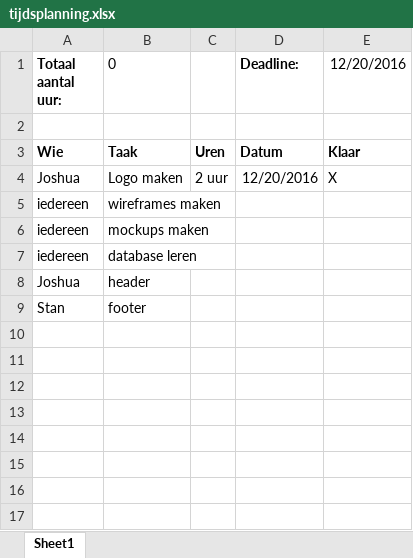
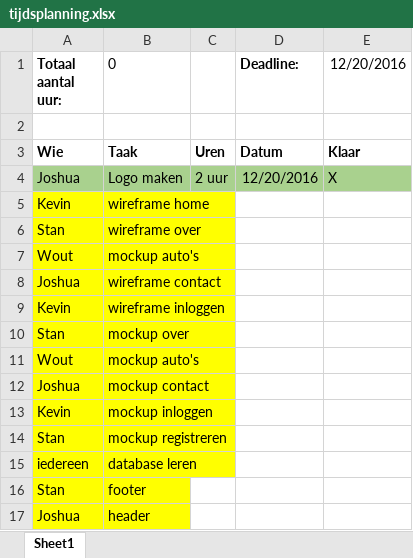
Before and after one commit to Bownubo/Rasto, an Excel workbook: planning/tijdsplanning.xlsx, sheet Sheet1, drawn as a sheet; values as stored, in another font and other column widths than the file's, no borders; conditional formats not drawn; removed rows and columns are numbered as before the commit, all else as after; the diff names each change by its address in the sheet, - before the commit and + after, or states it on an @@ line.

Commit message:
juiste versie van de tijdsplanning

```diff
--- a/planning/tijdsplanning.xlsx (sheet Sheet1)
+++ b/planning/tijdsplanning.xlsx (sheet Sheet1)
-A4:E4 fill: none
+A4:E4 fill: #A9D18E
-row 5: iedereen | wireframes maken
-row 6: iedereen | mockups maken
+row 5: Kevin | wireframe home
+row 6: Stan | wireframe over
+row 7: Wout | mockup auto's
+row 8: Joshua | wireframe contact
+row 9: Kevin | wireframe inloggen
+row 10: Stan | mockup over
+row 11: Wout | mockup auto's
+row 12: Joshua | mockup contact
+row 13: Kevin | mockup inloggen
+row 14: Stan | mockup registreren
-A15:B15 fill: none
+A15:B15 fill: #FFFF00
@@ row 9 moved to row 16: Stan @@
-A17:B17 fill: none
+A17:B17 fill: #FFFF00
```
